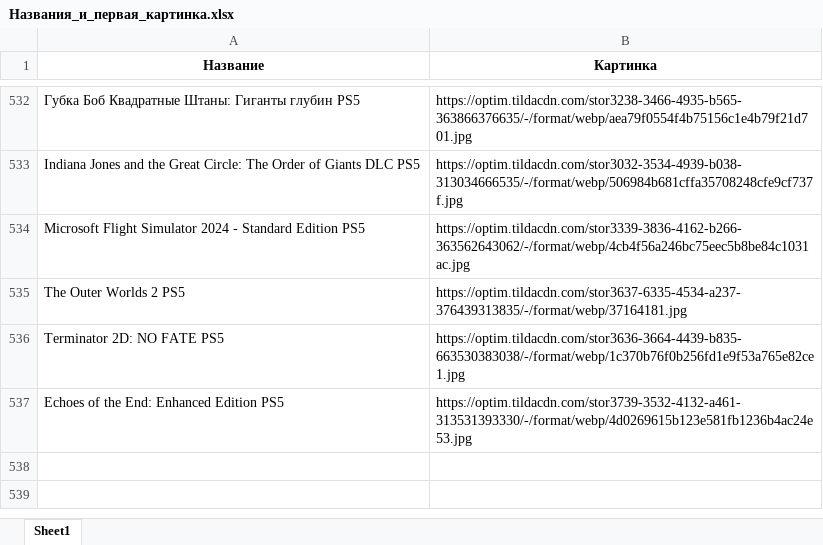
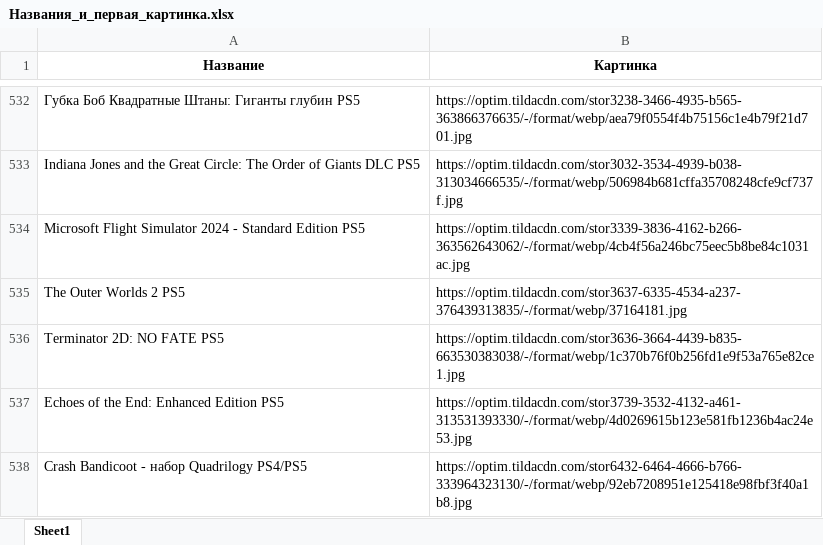
Before and after one commit to chekoli911/training-timer, an Excel workbook: Названия_и_первая_картинка.xlsx, sheet Sheet1, drawn as a sheet; only a part is shown, gaps mark what is left out; values as stored, in another font and other column widths than the file's, no borders; the diff names each change by its address in the sheet, - before the commit and + after, or states it on an @@ line.

Commit message:
Add files via upload

```diff
--- a/Названия_и_первая_картинка.xlsx (sheet Sheet1)
+++ b/Названия_и_первая_картинка.xlsx (sheet Sheet1)
+row 538: Crash Bandicoot - набор Quadrilogy PS4/PS5 | https://optim.tildacdn.com/stor6432-6464-4666-b766-333964323130/-/format/webp/92eb7208951e125418e98fbf3f40a1b8.jpg
```
